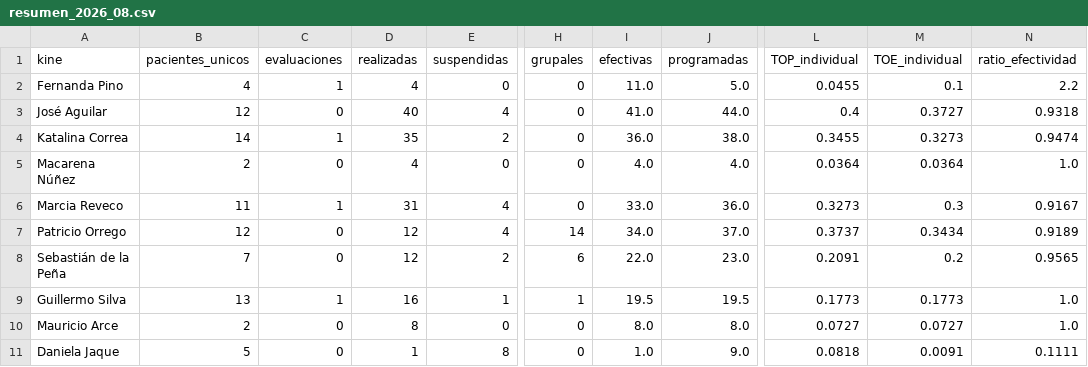
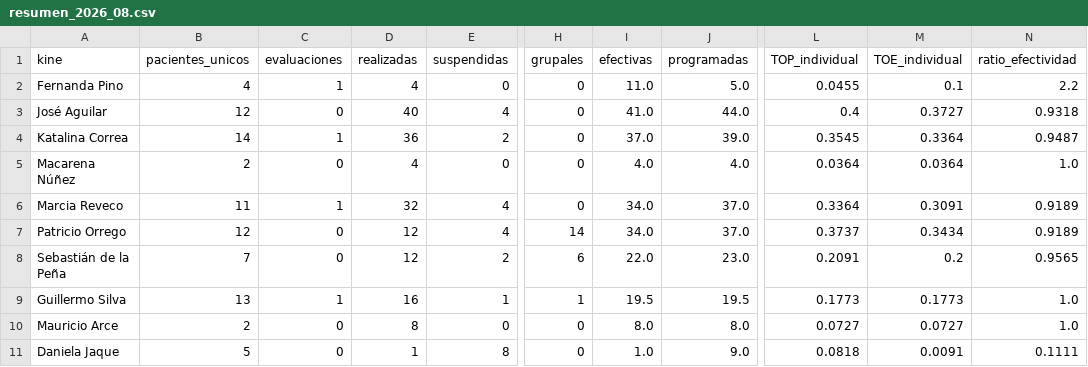
Before and after one commit to SebaNazar/termometro-kinexperience, a CSV file: docs/resumen_2026_08.csv, drawn as a sheet; only a part is shown, gaps mark what is left out; the diff names each change by its address in the sheet, - before the commit and + after, or states it on an @@ line.

```diff
--- a/docs/resumen_2026_08.csv
+++ b/docs/resumen_2026_08.csv
-D4 (realizadas): 35
+D4 (realizadas): 36
-I4 (efectivas): 36.0
+I4 (efectivas): 37.0
-J4 (programadas): 38.0
+J4 (programadas): 39.0
-L4 (TOP_individual): 0.3455
+L4 (TOP_individual): 0.3545
-M4 (TOE_individual): 0.3273
+M4 (TOE_individual): 0.3364
-N4 (ratio_efectividad): 0.9474
+N4 (ratio_efectividad): 0.9487
-D6 (realizadas): 31
+D6 (realizadas): 32
-I6 (efectivas): 33.0
+I6 (efectivas): 34.0
-J6 (programadas): 36.0
+J6 (programadas): 37.0
-L6 (TOP_individual): 0.3273
+L6 (TOP_individual): 0.3364
-M6 (TOE_individual): 0.3
+M6 (TOE_individual): 0.3091
-N6 (ratio_efectividad): 0.9167
+N6 (ratio_efectividad): 0.9189
```
Also changed, not shown: 3 other files.
